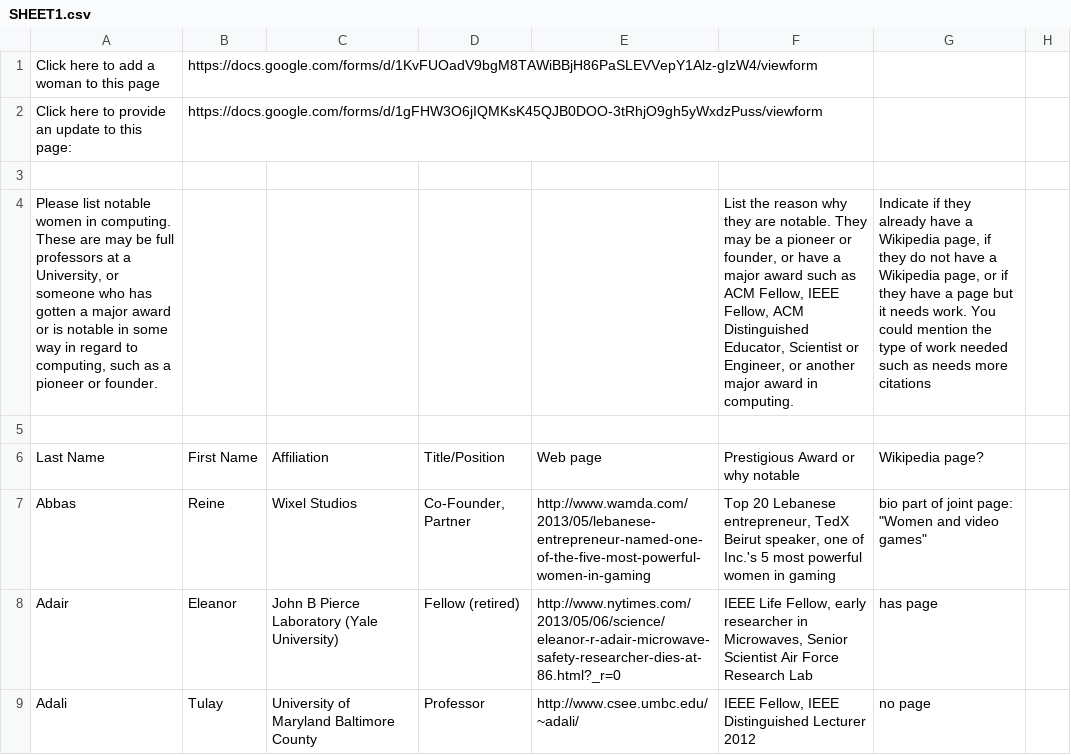
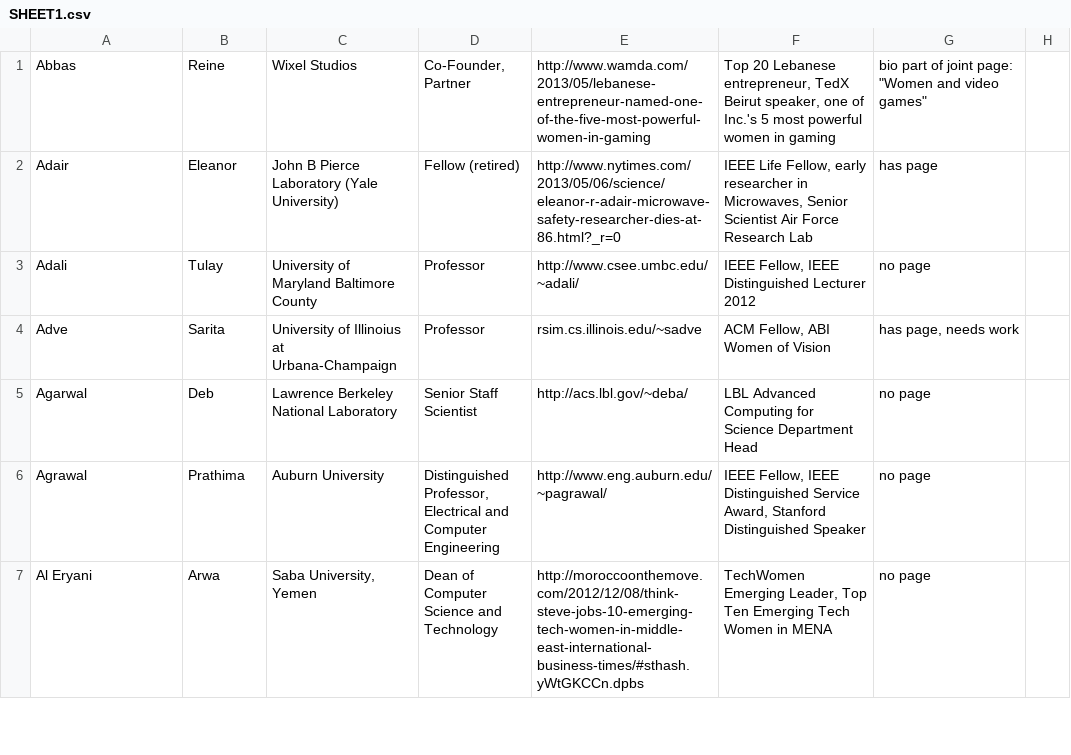
Before and after one commit to rnackman/code-equality, a CSV file: db/SHEET1.csv, drawn as a sheet; only a part is shown; the shorter side is filled out with more unchanged rows; the diff names each change by its address in the sheet, - before the commit and + after, or states it on an @@ line.

```diff
--- a/db/SHEET1.csv
+++ b/db/SHEET1.csv
-row 1: Click here to add a woman to this page | https://docs.google.com/forms/d/1KvFUOadV9bgM8TAWiBBjH86PaSLEVVepY1Alz-gIzW4/viewform
-row 2: Click here to provide an update to this page: | https://docs.google.com/forms/d/1gFHW3O6jIQMKsK45QJB0DOO-3tRhjO9gh5yWxdzPuss/viewform
-row 3: (empty)
-row 4: Please list notable women in computing. These are may be full professors at a University, or someone who has gotten a major award or is notable in some way in regard to computing, such as a pioneer or founder. |  |  |  |  | List the reason why they are notable. They may be a pioneer or founder, or have a major award such as ACM Fellow, IEEE Fellow, ACM Distinguished Educator, Scientist or Engineer, or another major award in computing. | Indicate if they already have a Wikipedia page, if they do not have a Wikipedia page, or if they have a page but it needs work. You could mention the type of work needed such as needs more citations
-row 5: (empty)
-row 6: Last Name | First Name | Affiliation | Title/Position | Web page | Prestigious Award or why notable | Wikipedia page?
```
Also changed, not shown: 3 other files.
